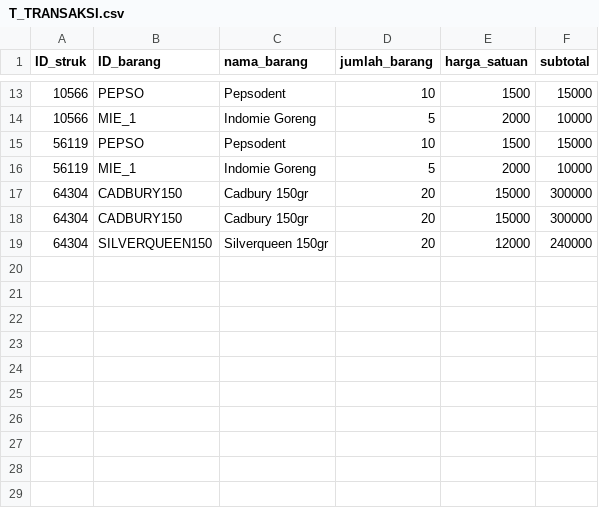
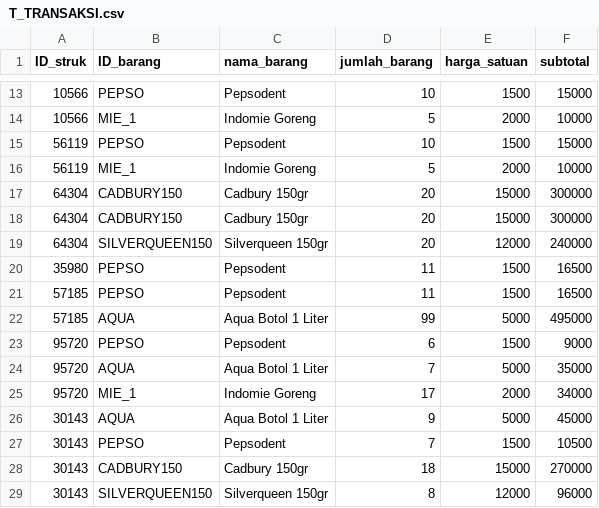
Before and after one commit to michaellhans/algopro-tubes, a CSV file: src/database/T_TRANSAKSI.csv, drawn as a sheet; only a part is shown, gaps mark what is left out.

Commit message:
add data struk

```diff
--- a/src/database/T_TRANSAKSI.csv
+++ b/src/database/T_TRANSAKSI.csv
@@ -19 +19,11 @@ ID_struk,ID_barang,nama_barang,jumlah_barang,harga_satuan,subtotal
 64304,SILVERQUEEN150,Silverqueen 150gr,20,12000,240000
+35980,PEPSO,Pepsodent,11,1500,16500
+57185,PEPSO,Pepsodent,11,1500,16500
+57185,AQUA,Aqua Botol 1 Liter,99,5000,495000
+95720,PEPSO,Pepsodent,6,1500,9000
+95720,AQUA,Aqua Botol 1 Liter,7,5000,35000
+95720,MIE_1,Indomie Goreng,17,2000,34000
+30143,AQUA,Aqua Botol 1 Liter,9,5000,45000
+30143,PEPSO,Pepsodent,7,1500,10500
+30143,CADBURY150,Cadbury 150gr,18,15000,270000
+30143,SILVERQUEEN150,Silverqueen 150gr,8,12000,96000
```
Also changed, not shown: src/database/T_STRUK.csv.
